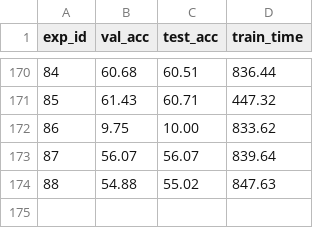
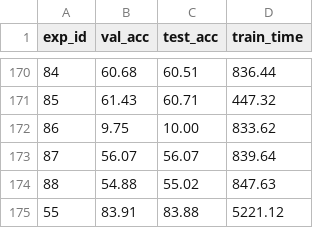
Before and after one commit to lucas-santana/trabalho2-visao-computacional, a CSV file: results/acc_experiments.csv, drawn as a sheet; only a part is shown, gaps mark what is left out; the diff names each change by its address in the sheet, - before the commit and + after, or states it on an @@ line.

```diff
--- a/results/acc_experiments.csv
+++ b/results/acc_experiments.csv
+row 175: 55 | 83.91 | 83.88 | 5221.12
```
Also changed, not shown: results/eval_acc_experiments.csv, results/experiment_55/df_cm.csv, 12 other files.
